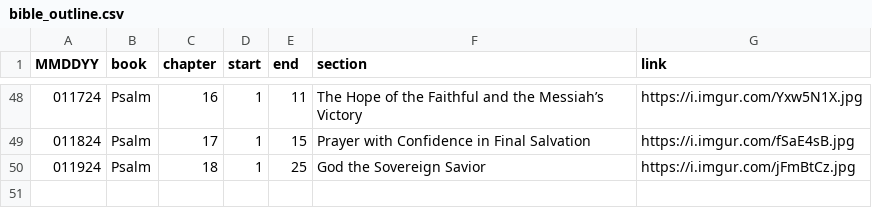
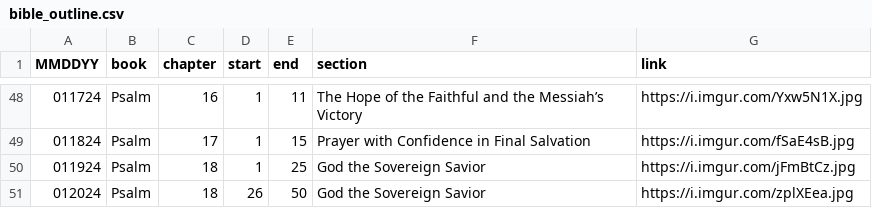
Before and after one commit to marko-polo-cheno/scribblingScribe, a CSV file: bible_outline.csv, drawn as a sheet; only a part is shown, gaps mark what is left out.

Commit message:
Update bible_outline.csv

```diff
--- a/bible_outline.csv
+++ b/bible_outline.csv
@@ -50 +50,2 @@ MMDDYY,book,chapter,start,end,section,link
 011924,Psalm,18,1,25,God the Sovereign Savior,https://i.imgur.com/jFmBtCz.jpg
+012024,Psalm,18,26,50,God the Sovereign Savior,https://i.imgur.com/zplXEea.jpg
```
